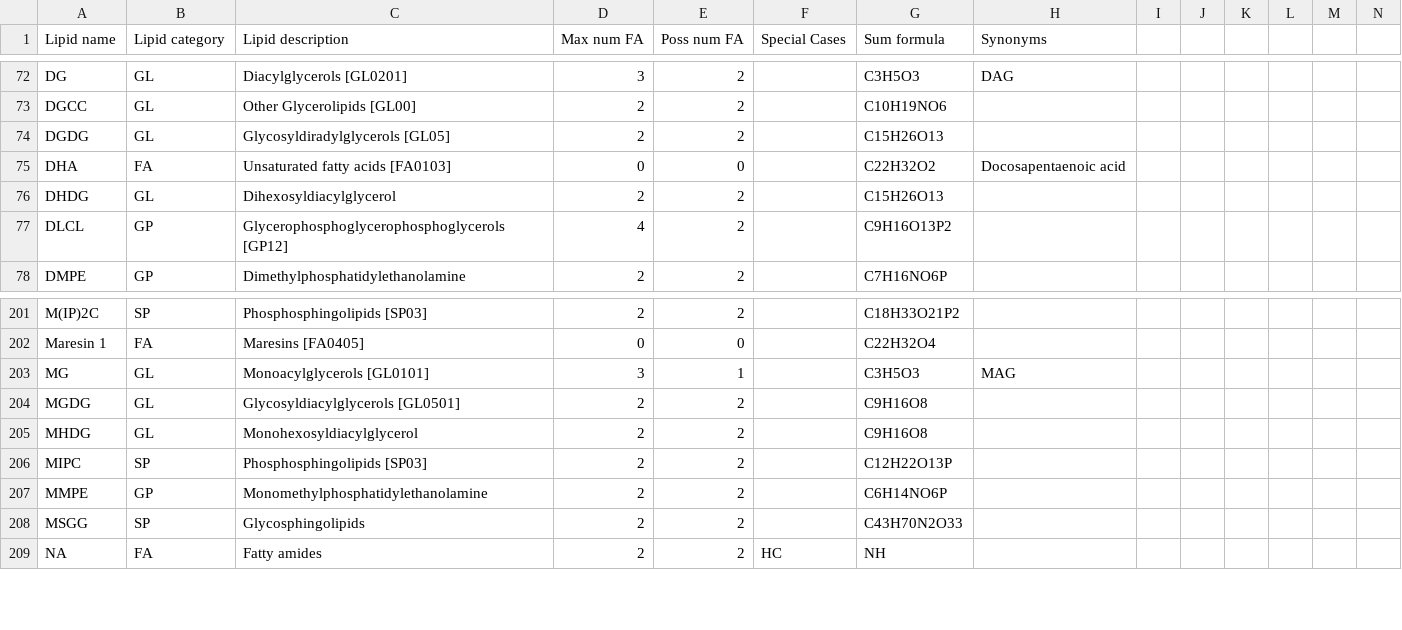
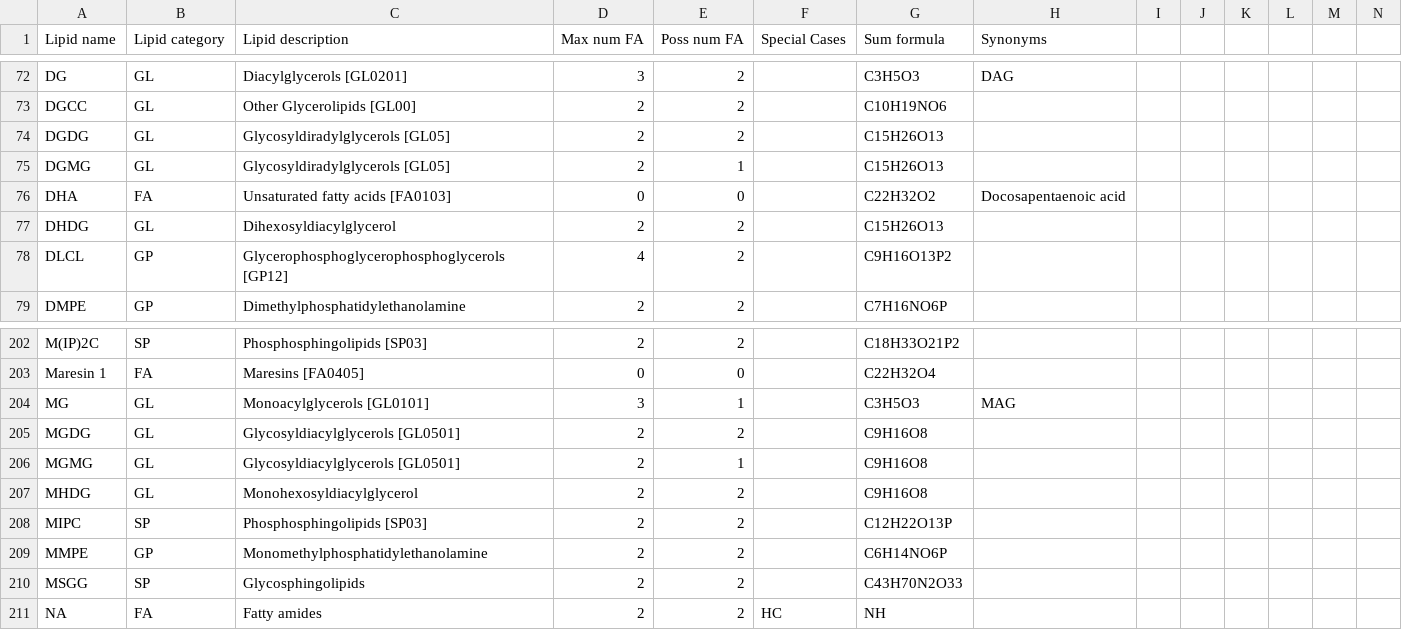
Before and after one commit to lifs-tools/pygoslin, a CSV file: pygoslin/data/goslin/lipid-list.csv, drawn as a sheet; only a part is shown, gaps mark what is left out; rows hold the shown columns only; the diff names each change by its address in the sheet, - before the commit and + after, or states it on an @@ line.

```diff
--- a/pygoslin/data/goslin/lipid-list.csv
+++ b/pygoslin/data/goslin/lipid-list.csv
+row 75: DGMG | GL | Glycosyldiradylglycerols [GL05] | 2 | 1 |  | C15H26O13
+row 206: MGMG | GL | Glycosyldiacylglycerols [GL0501] | 2 | 1 |  | C9H16O8
```
Also changed, not shown: 8 other files.
